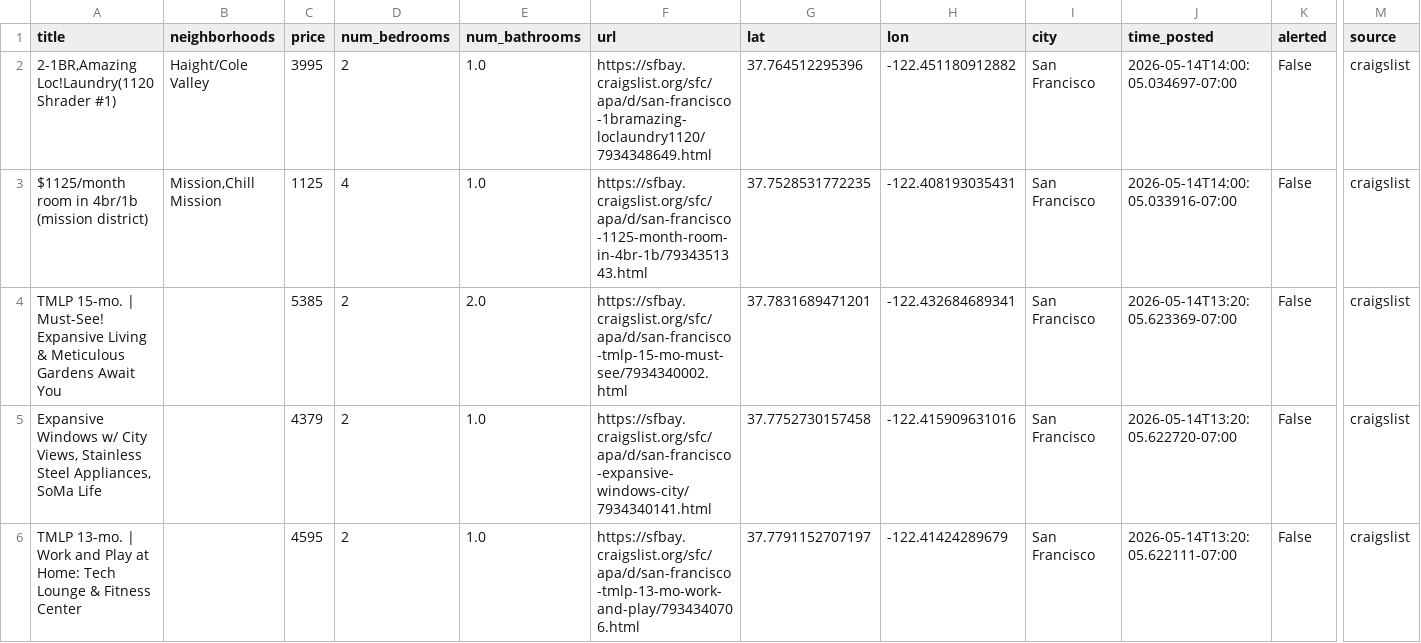
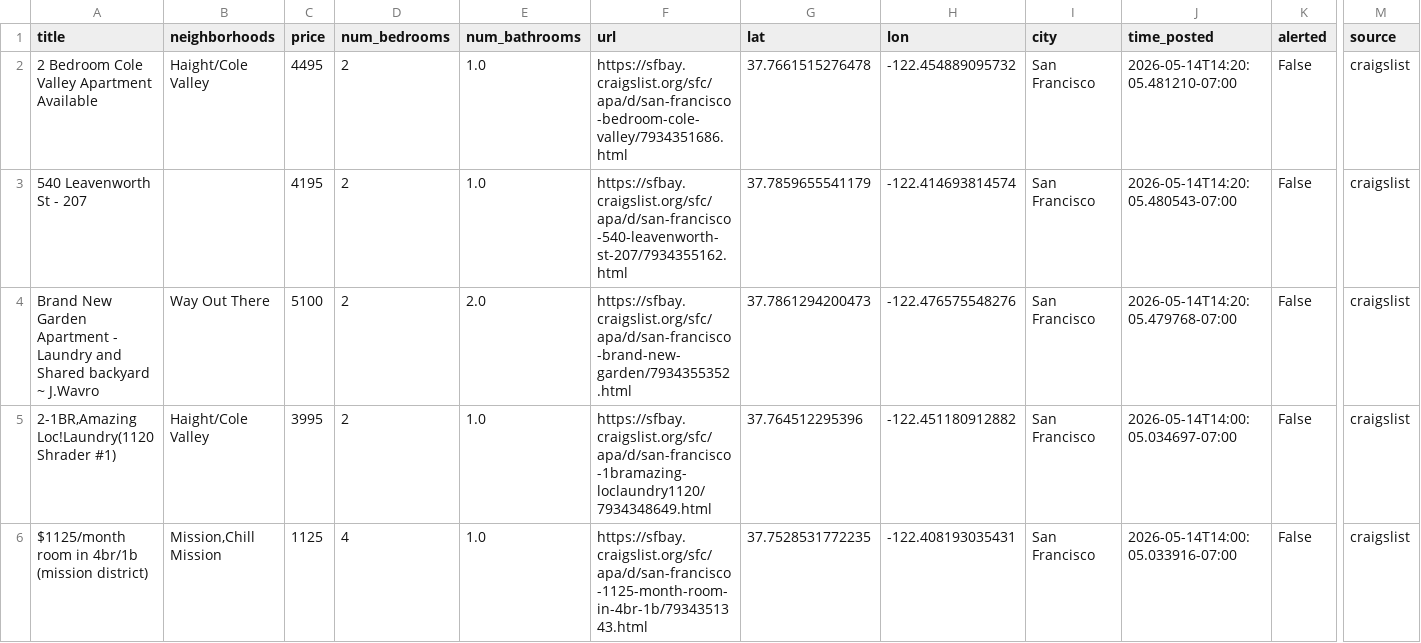
Before and after one commit to dHbdHbdHb/craigslist_alert, a CSV file: craigslist_data/listings_active.csv, drawn as a sheet; only a part is shown, gaps mark what is left out; the shorter side is filled out with more unchanged rows; rows hold the shown columns only; the diff names each change by its address in the sheet, - before the commit and + after, or states it on an @@ line.

Commit message:
Auto-update listings: 2026-05-14 14:22:05

```diff
--- a/craigslist_data/listings_active.csv
+++ b/craigslist_data/listings_active.csv
+row 2: 2 Bedroom Cole Valley Apartment Available | Haight/Cole Valley | 4495 | 2 | 1.0 | https://sfbay.craigslist.org/sfc/apa/d/san-francisco-bedroom-cole-valley/7934351686.html | 37.7661515276478 | -122.454889095732 | San Francisco | 2026-05-14T14:20:05.481210-07:00 | False | craigslist
+row 3: 540 Leavenworth St - 207 |  | 4195 | 2 | 1.0 | https://sfbay.craigslist.org/sfc/apa/d/san-francisco-540-leavenworth-st-207/7934355162.html | 37.7859655541179 | -122.414693814574 | San Francisco | 2026-05-14T14:20:05.480543-07:00 | False | craigslist
+row 4: Brand New Garden Apartment - Laundry and Shared backyard ~ J.Wavro | Way Out There | 5100 | 2 | 2.0 | https://sfbay.craigslist.org/sfc/apa/d/san-francisco-brand-new-garden/7934355352.html | 37.7861294200473 | -122.476575548276 | San Francisco | 2026-05-14T14:20:05.479768-07:00 | False | craigslist
```
Also changed, not shown: 1 other file.
